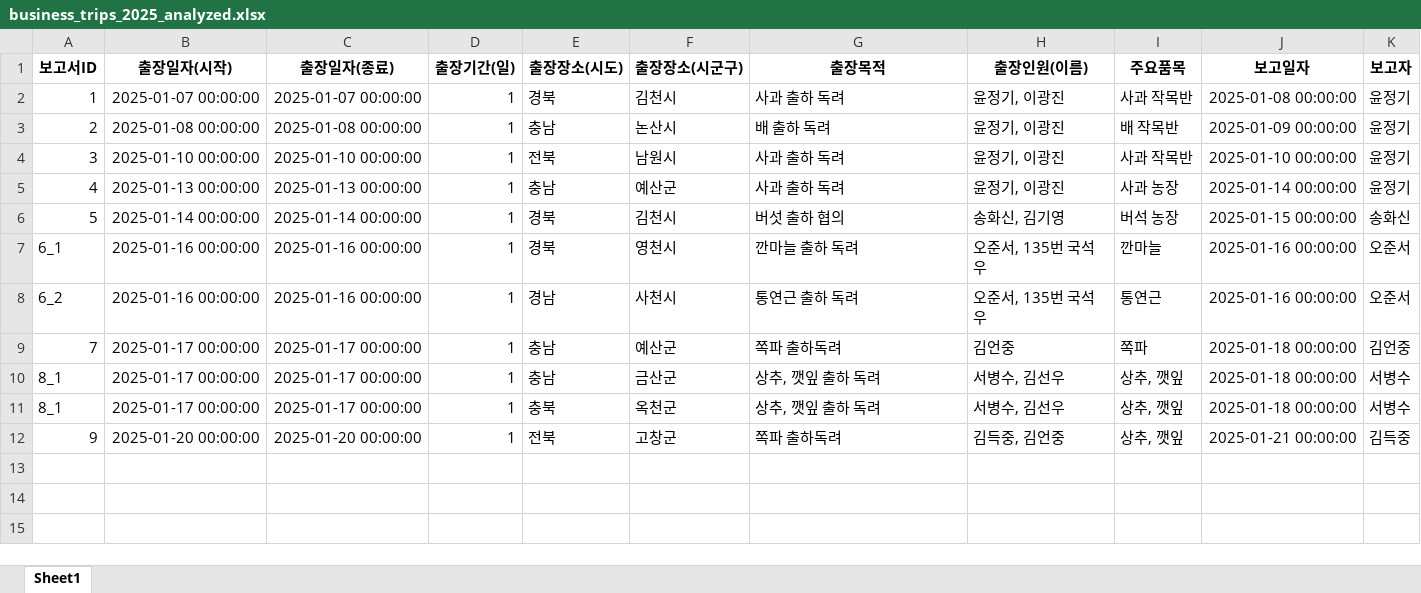
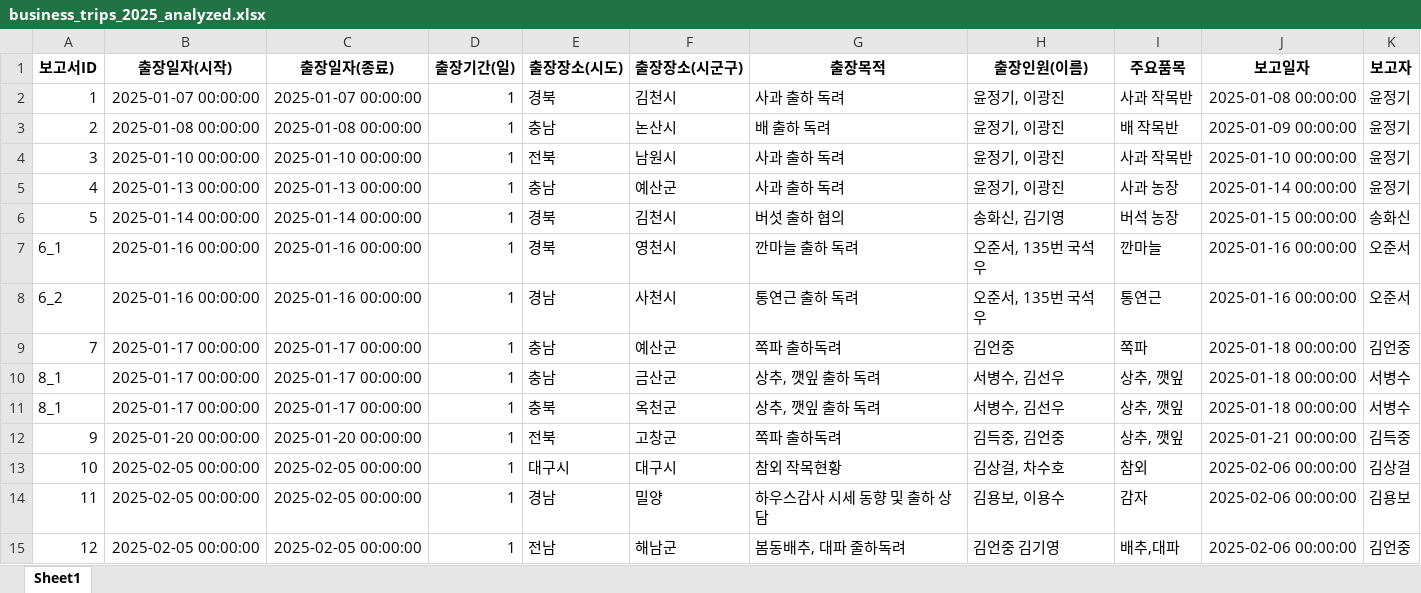
Before and after one commit to SongT-50/Repository-name-business_trip_map_2024, an Excel workbook: business_trips_2025_analyzed.xlsx, sheet Sheet1, drawn as a sheet; values as stored, in another font and other column widths than the file's, no borders; the diff names each change by its address in the sheet, - before the commit and + after, or states it on an @@ line.

```diff
--- a/business_trips_2025_analyzed.xlsx (sheet Sheet1)
+++ b/business_trips_2025_analyzed.xlsx (sheet Sheet1)
+row 13: 10 | 2025-02-05 00:00:00 | 2025-02-05 00:00:00 | 1 | 대구시 | 대구시 | 참외 작목현황 | 김상걸, 차수호 | 참외 | 2025-02-06 00:00:00 | 김상걸
+row 14: 11 | 2025-02-05 00:00:00 | 2025-02-05 00:00:00 | 1 | 경남 | 밀양 | 하우스감사 시세 동향 및 출하 상담 | 김용보, 이용수 | 감자 | 2025-02-06 00:00:00 | 김용보
+row 15: 12 | 2025-02-05 00:00:00 | 2025-02-05 00:00:00 | 1 | 전남 | 해남군 | 봄동배추, 대파 줄하독려 | 김언중 김기영 | 배추,대파 | 2025-02-06 00:00:00 | 김언중
```
Also changed, not shown: 2 other files.
